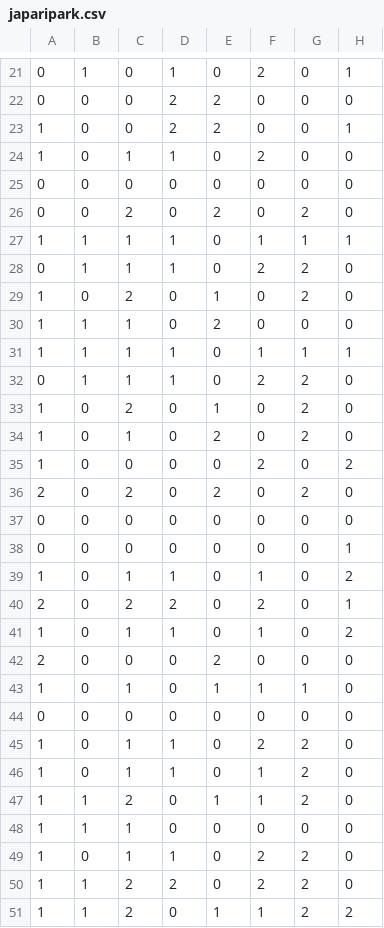
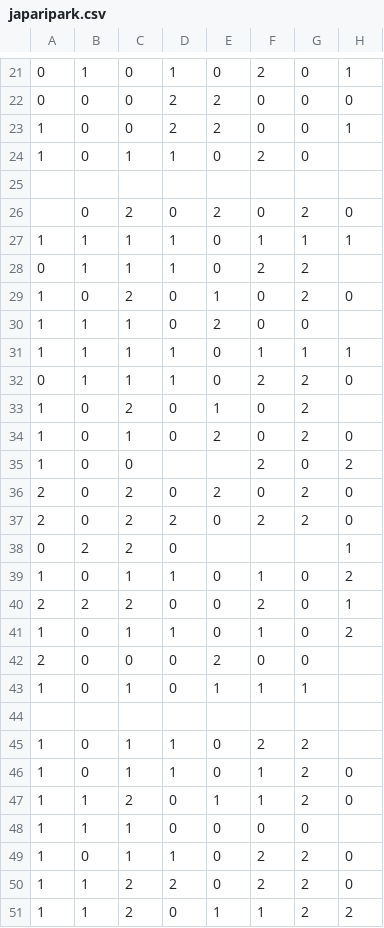
Before and after one commit to masayuki-fuseya/BMGD, a CSV file: BMGD/japaripark.csv, drawn as a sheet; only a part is shown, gaps mark what is left out; the diff covers the shown part only.

```diff
--- a/BMGD/japaripark.csv
+++ b/BMGD/japaripark.csv
@@ -23,27 +23,27 @@
 1,0,0,2,2,0,0,1
-1,0,1,1,0,2,0,0
-0,0,0,0,0,0,0,0
-0,0,2,0,2,0,2,0
+1,0,1,1,0,2,0,
+,,,,,,,
+,0,2,0,2,0,2,0
+1,1,1,1,0,1,1,1
+0,1,1,1,0,2,2,
+1,0,2,0,1,0,2,0
+1,1,1,0,2,0,0,
 1,1,1,1,0,1,1,1
 0,1,1,1,0,2,2,0
-1,0,2,0,1,0,2,0
-1,1,1,0,2,0,0,0
-1,1,1,1,0,1,1,1
-0,1,1,1,0,2,2,0
-1,0,2,0,1,0,2,0
+1,0,2,0,1,0,2,
 1,0,1,0,2,0,2,0
-1,0,0,0,0,2,0,2
+1,0,0,,,2,0,2
 2,0,2,0,2,0,2,0
-0,0,0,0,0,0,0,0
-0,0,0,0,0,0,0,1
+2,0,2,2,0,2,2,0
+0,2,2,0,,,,1
 1,0,1,1,0,1,0,2
-2,0,2,2,0,2,0,1
+2,2,2,0,0,2,0,1
 1,0,1,1,0,1,0,2
-2,0,0,0,2,0,0,0
-1,0,1,0,1,1,1,0
-0,0,0,0,0,0,0,0
-1,0,1,1,0,2,2,0
+2,0,0,0,2,0,0,
+1,0,1,0,1,1,1,
+,,,,,,,
+1,0,1,1,0,2,2,
 1,0,1,1,0,1,2,0
 1,1,2,0,1,1,2,0
-1,1,1,0,0,0,0,0
+1,1,1,0,0,0,0,
 1,0,1,1,0,2,2,0
```
Also changed, not shown: 12 edited cells elsewhere in this file, 20 other files.
